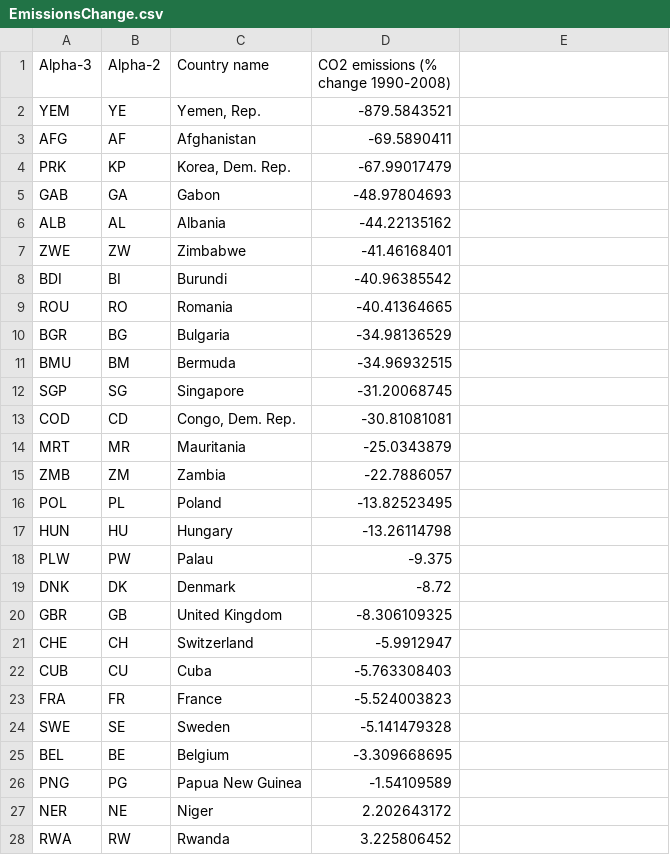
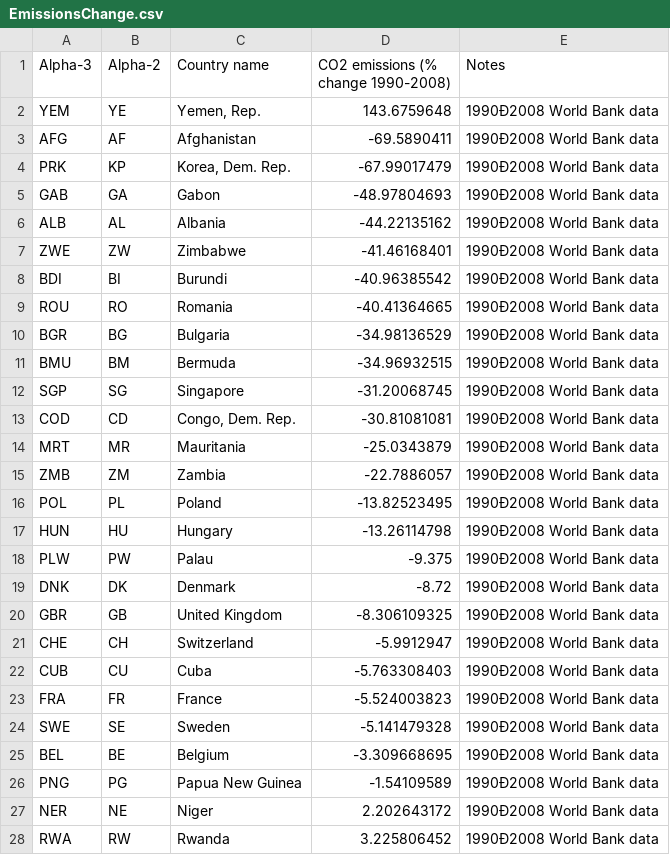
Before and after one commit to kiln/carbonmap.org, a CSV file: data/Shading/With alpha-2/EmissionsChange.csv, drawn as a sheet; only a part is shown; the diff covers the shown part only; the diff names each change by its address in the sheet, - before the commit and + after, or states it on an @@ line.

```diff
--- a/data/Shading/With alpha-2/EmissionsChange.csv
+++ b/data/Shading/With alpha-2/EmissionsChange.csv
-E1: (empty)
+E1: Notes
-D2: -879.5843521
+D2: 143.6759648
-E2:E28 (Notes): (empty)
+E2:E28 (Notes): 1990Ð2008 World Bank data
```
Also changed, not shown: 165 edited cells elsewhere in this file, data/Maps/With alpha-2/Historical.csv, data/Maps/With alpha-2/Population.csv, 16 other files.
